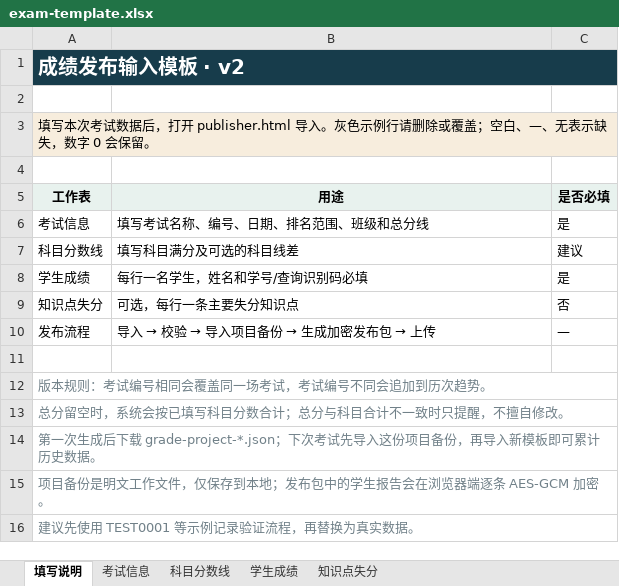
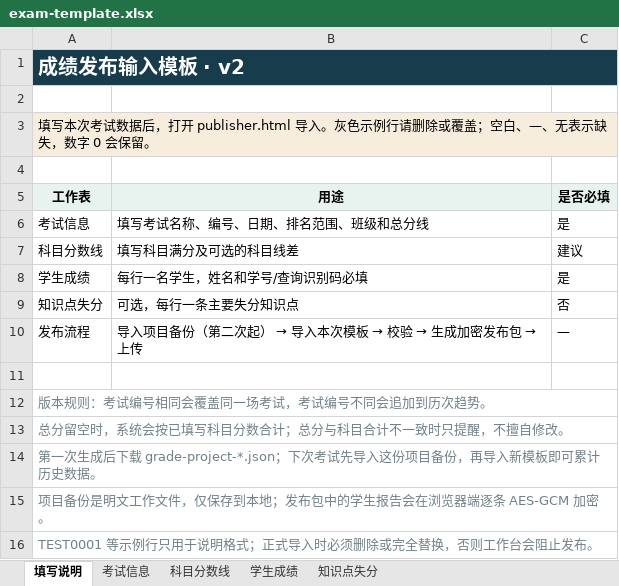
Before and after one commit to yusheng266186-beep/grade-query, an Excel workbook: templates/exam-template.xlsx, sheet 填写说明, drawn as a sheet; values as stored, in another font and other column widths than the file's, no borders; the diff names each change by its address in the sheet, - before the commit and + after, or states it on an @@ line.

```diff
--- a/templates/exam-template.xlsx (sheet 填写说明)
+++ b/templates/exam-template.xlsx (sheet 填写说明)
@@ B10 (用途): 导入 → 校验 → 导入项目备份 → 生成加密发布包 → 上传 → 导入项目备份（第二次起） → 导入本次模板 → 校验 → 生成加密发布包 → 上传 @@
-A16 (工作表): 建议先使用 TEST0001 等示例记录验证流程，再替换为真实数据。
+A16 (工作表): TEST0001 等示例行只用于说明格式；正式导入时必须删除或完全替换，否则工作台会阻止发布。
```
Also changed, not shown: sheet 学生成绩, sheet 知识点失分, 9 other files.
